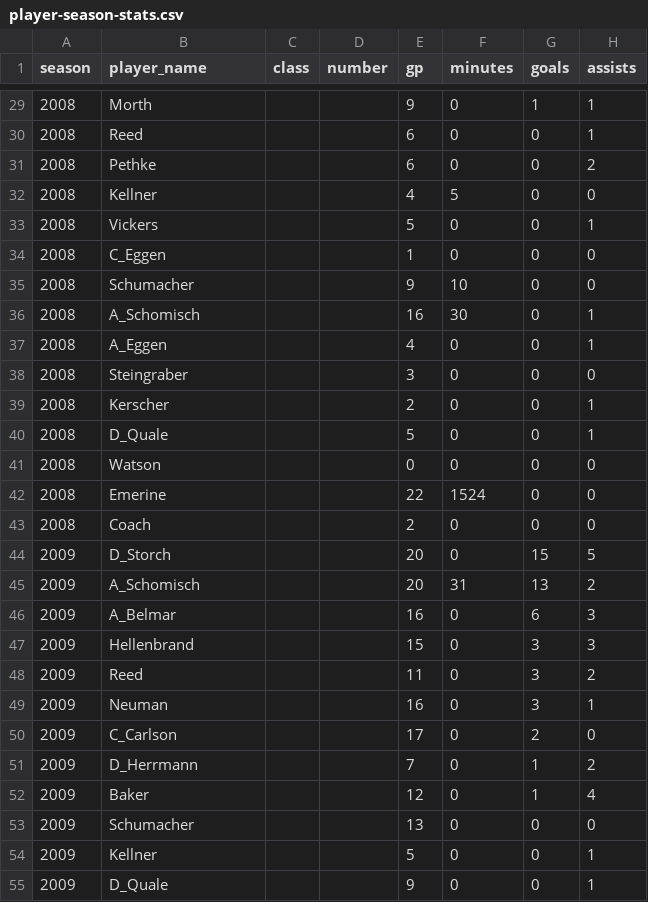
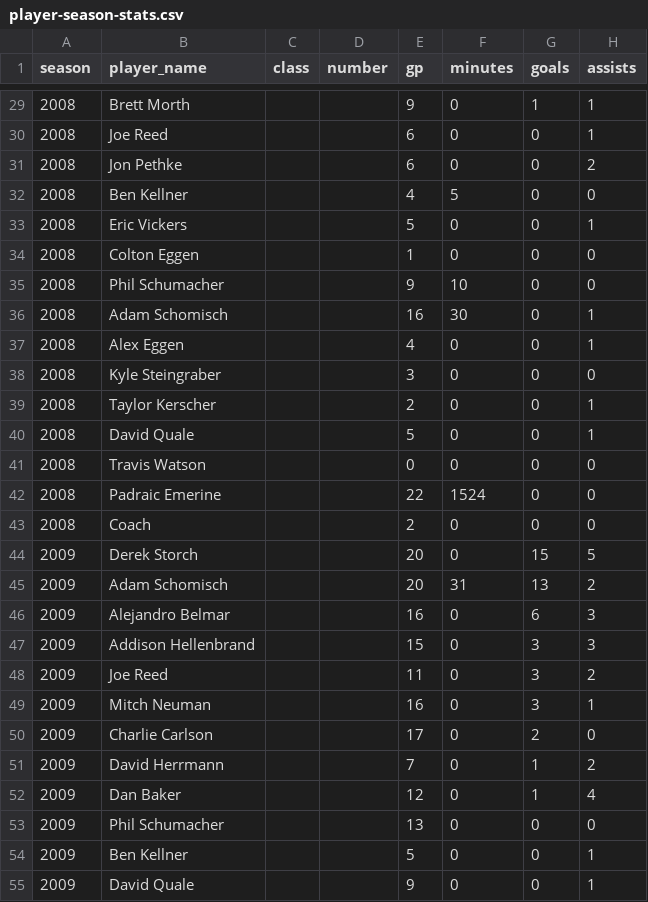
Before and after one commit to pithed2/hortonvilleSoccerHistory, a CSV file: public/data/player-season-stats.csv, drawn as a sheet; only a part is shown, gaps mark what is left out; the diff covers the shown part only; the diff names each change by its address in the sheet, - before the commit and + after, or states it on an @@ line.

```diff
--- a/public/data/player-season-stats.csv
+++ b/public/data/player-season-stats.csv
-B29 (player_name): Morth
+B29 (player_name): Brett Morth
-B30 (player_name): Reed
+B30 (player_name): Joe Reed
-B31 (player_name): Pethke
+B31 (player_name): Jon Pethke
-B32 (player_name): Kellner
+B32 (player_name): Ben Kellner
-B33 (player_name): Vickers
+B33 (player_name): Eric Vickers
-B34 (player_name): C_Eggen
+B34 (player_name): Colton Eggen
-B35 (player_name): Schumacher
+B35 (player_name): Phil Schumacher
-B36 (player_name): A_Schomisch
+B36 (player_name): Adam Schomisch
-B37 (player_name): A_Eggen
+B37 (player_name): Alex Eggen
-B38 (player_name): Steingraber
+B38 (player_name): Kyle Steingraber
-B39 (player_name): Kerscher
+B39 (player_name): Taylor Kerscher
-B40 (player_name): D_Quale
+B40 (player_name): David Quale
-B41 (player_name): Watson
+B41 (player_name): Travis Watson
-B42 (player_name): Emerine
+B42 (player_name): Padraic Emerine
-B44 (player_name): D_Storch
+B44 (player_name): Derek Storch
-B45 (player_name): A_Schomisch
+B45 (player_name): Adam Schomisch
-B46 (player_name): A_Belmar
+B46 (player_name): Alejandro Belmar
-B47 (player_name): Hellenbrand
+B47 (player_name): Addison Hellenbrand
-B48 (player_name): Reed
+B48 (player_name): Joe Reed
-B49 (player_name): Neuman
+B49 (player_name): Mitch Neuman
-B50 (player_name): C_Carlson
+B50 (player_name): Charlie Carlson
-B51 (player_name): D_Herrmann
+B51 (player_name): David Herrmann
-B52 (player_name): Baker
+B52 (player_name): Dan Baker
-B53 (player_name): Schumacher
+B53 (player_name): Phil Schumacher
-B54 (player_name): Kellner
+B54 (player_name): Ben Kellner
-B55 (player_name): D_Quale
+B55 (player_name): David Quale
```
Also changed, not shown: 54 edited cells elsewhere in this file, public/data/goalkeeper-season-stats.csv, 2 other files.
